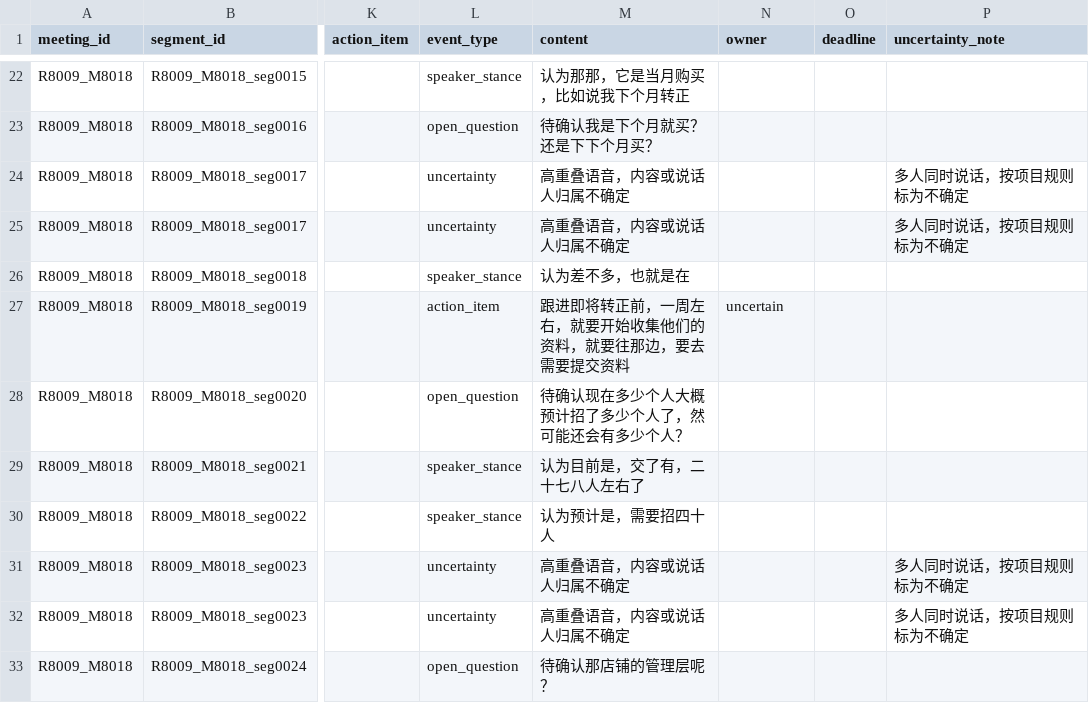
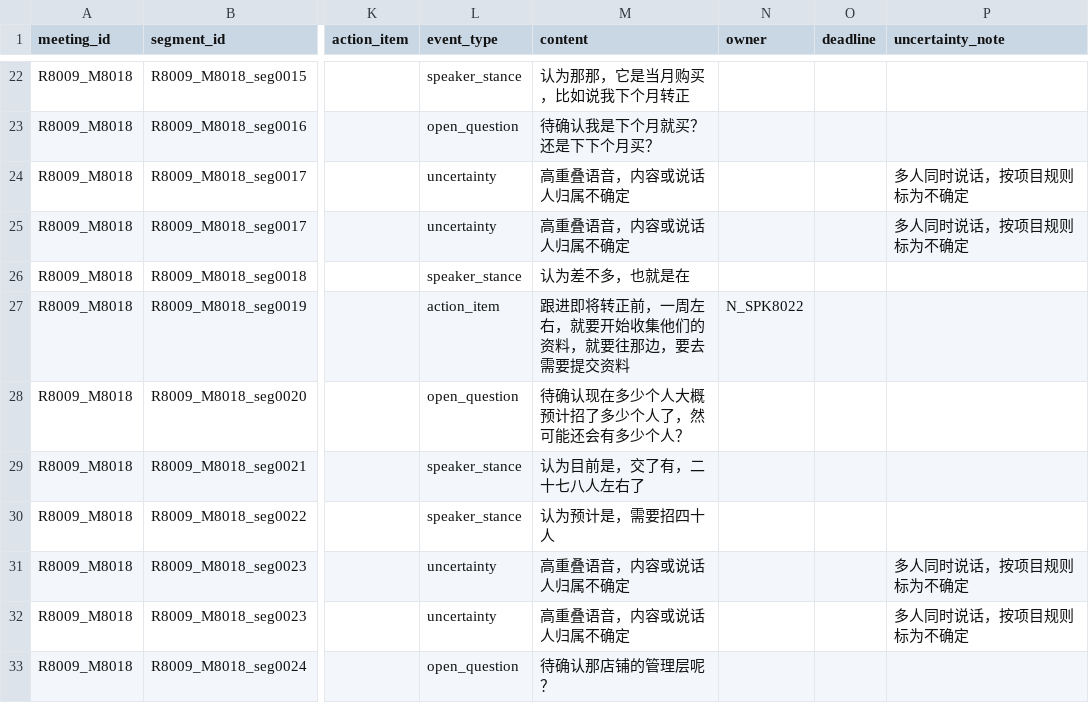
Before and after one commit to arthyuyang-yyy/ML_finalproject, a CSV file: data/annotations/prefilled/R8009_M8018_ai_labeled.csv, drawn as a sheet; only a part is shown, gaps mark what is left out; the diff names each change by its address in the sheet, - before the commit and + after, or states it on an @@ line.

Commit message:
data(annotation): assign supported action owners

```diff
--- a/data/annotations/prefilled/R8009_M8018_ai_labeled.csv
+++ b/data/annotations/prefilled/R8009_M8018_ai_labeled.csv
-N27 (owner): uncertain
+N27 (owner): N_SPK8022
```
Also changed, not shown: data/annotations/prefilled/R8009_M8019_ai_labeled.csv, data/annotations/prefilled/R8009_M8020_ai_labeled.csv.
